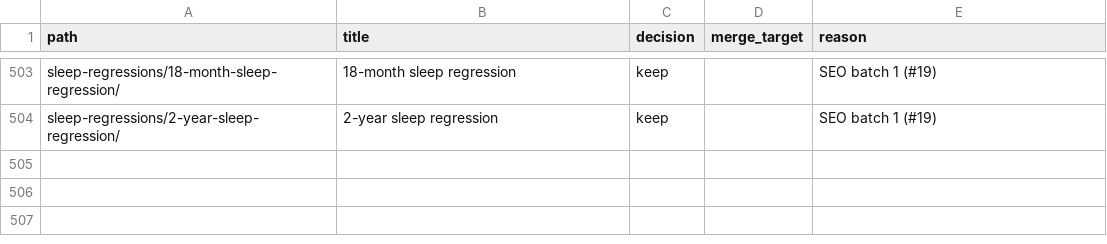
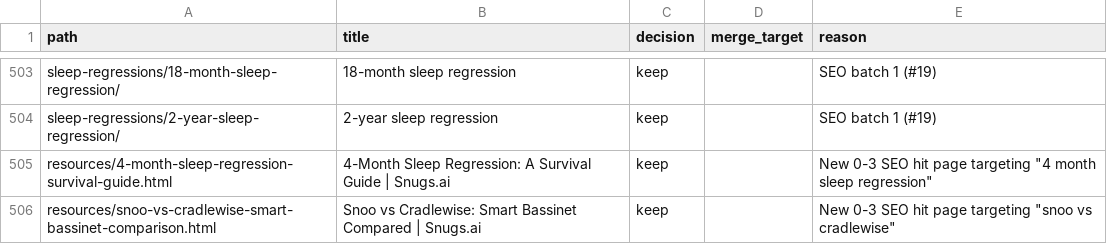
Before and after one commit to melcutz/snugsai, a CSV file: seo/classification.csv, drawn as a sheet; only a part is shown, gaps mark what is left out.

Commit message:
Add 2 SEO hit pages: Snoo vs Cradlewise comparison + 4-month sleep regression guide (approved Oct 29, 2026)

```diff
--- a/seo/classification.csv
+++ b/seo/classification.csv
@@ -504 +504,3 @@ sleep-regressions/18-month-sleep-regression/,18-month sleep regression,keep,,SEO
 sleep-regressions/2-year-sleep-regression/,2-year sleep regression,keep,,SEO batch 1 (#19)
+resources/4-month-sleep-regression-survival-guide.html,4-Month Sleep Regression: A Survival Guide | Snugs.ai,keep,,New 0-3 SEO hit page targeting "4 month sleep regression"
+resources/snoo-vs-cradlewise-smart-bassinet-comparison.html,Snoo vs Cradlewise: Smart Bassinet Compared | Snugs.ai,keep,,New 0-3 SEO hit page targeting "snoo vs cradlewise"
```
Also changed, not shown: 3 other files.
